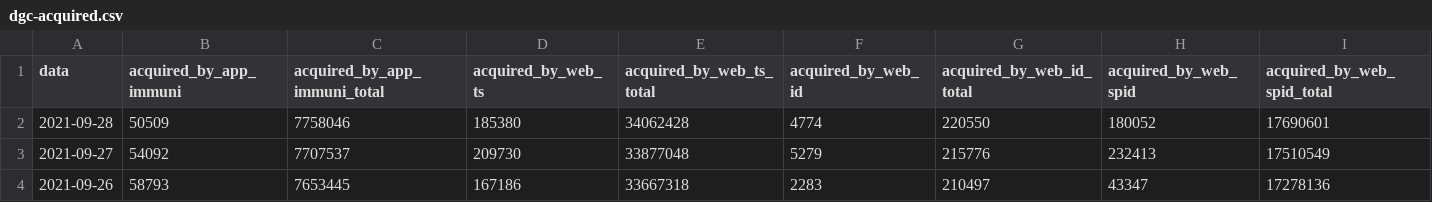
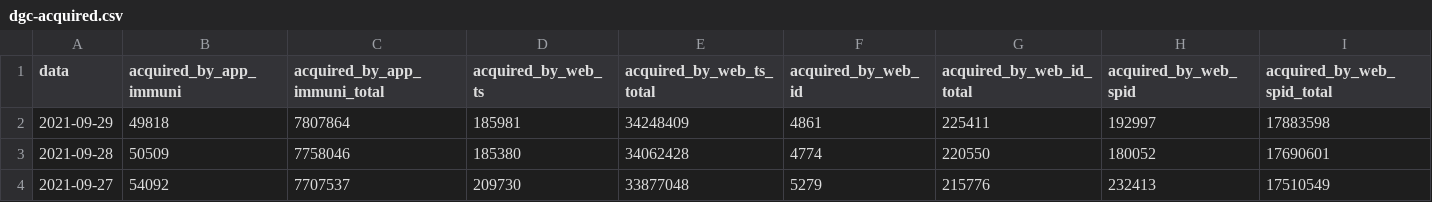
Before and after one commit to ministero-salute/it-dgc-opendata, a CSV file: data/dgc-acquired.csv, drawn as a sheet; only a part is shown; the shorter side is filled out with more unchanged rows; rows hold the shown columns only; the diff names each change by its address in the sheet, - before the commit and + after, or states it on an @@ line.

```diff
--- a/data/dgc-acquired.csv
+++ b/data/dgc-acquired.csv
+row 2: 2021-09-29 | 49818 | 7807864 | 185981 | 34248409 | 4861 | 225411 | 192997 | 17883598
```
Also changed, not shown: data/dgc-acquired-latest.csv, data/dgc-issued-latest.csv, 5 other files.
